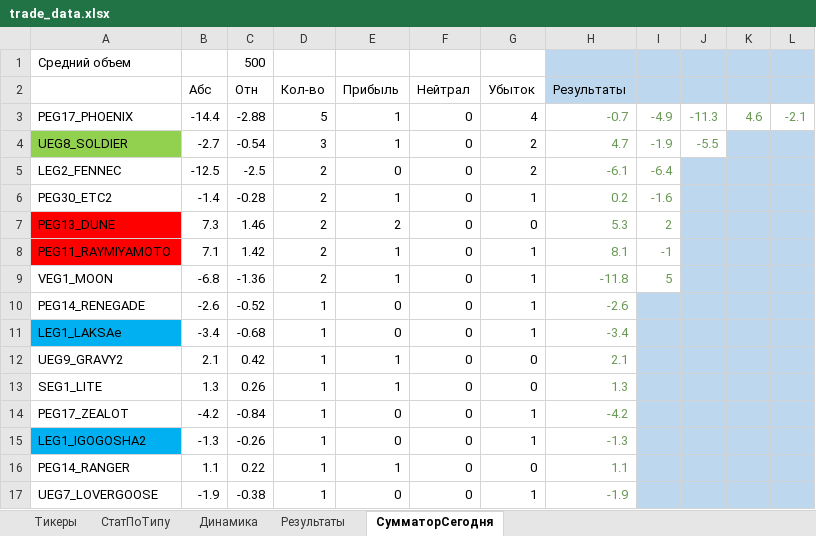
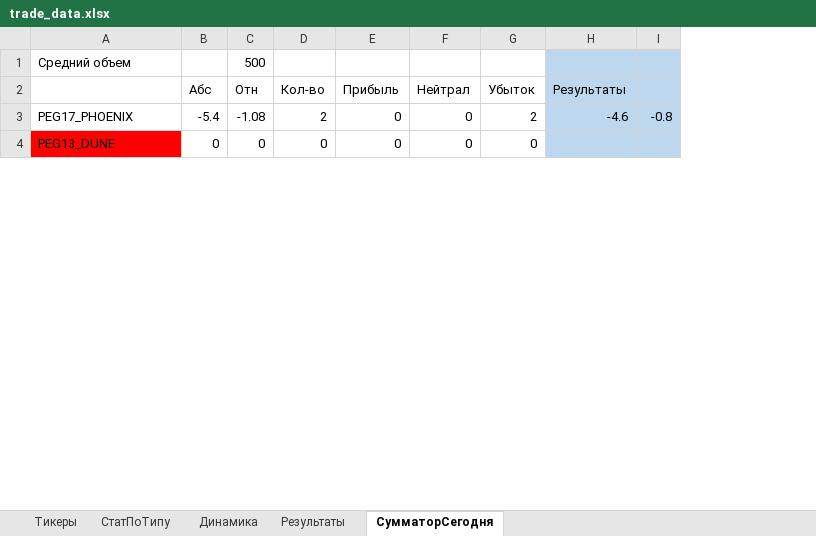
Before and after one commit to Anubis1Good/RichLaughter3, an Excel workbook: __docs/trade_data.xlsx, sheet СумматорСегодня, drawn as a sheet; only a part is shown; values as stored, in another font and other column widths than the file's, no borders; conditional formats not drawn; removed rows and columns are numbered as before the commit, all else as after; the diff covers the shown part only; the diff names each change by its address in the sheet, - before the commit and + after, or states it on an @@ line.

```diff
--- a/__docs/trade_data.xlsx (sheet СумматорСегодня)
+++ b/__docs/trade_data.xlsx (sheet СумматорСегодня)
-column I, row 3: -4.9; row 7: 2
-column J, row 3: -11.3
-column K, row 3: 4.6
-column L, row 3: -2.1
+column I, row 3: -0.8
-B3 (Абс): -14.4
+B3 (Абс): -5.4
-C3 (Отн): -2.88
+C3 (Отн): -1.08
-D3 (Кол-во): 5
+D3 (Кол-во): 2
-E3 (Прибыль): 1
+E3 (Прибыль): 0
-G3 (Убыток): 4
+G3 (Убыток): 2
-H3 (Результаты): -0.7
+H3 (Результаты): -4.6
@@ H3 fill: none → #BDD7EE, text colour: #6A9955 → black @@
-row 4: UEG8_SOLDIER | -2.7 | -0.54 | 3 | 1 | 0 | 2 | 4.7 | -1.9 | -5.5
-row 5: LEG2_FENNEC | -12.5 | -2.5 | 2 | 0 | 0 | 2 | -6.1 | -6.4
-row 6: PEG30_ETC2 | -1.4 | -0.28 | 2 | 1 | 0 | 1 | 0.2 | -1.6
-B4 (Абс): 7.3
+B4 (Абс): 0
-C4 (Отн): 1.46
+C4 (Отн): 0
-D4 (Кол-во): 2
+D4 (Кол-во): 0
-E4 (Прибыль): 2
+E4 (Прибыль): 0
-H4 (Результаты): 5.3
+H4 (Результаты): (empty)
-H4 fill: none
+H4 fill: #BDD7EE
-row 8: PEG11_RAYMIYAMOTO | 7.1 | 1.42 | 2 | 1 | 0 | 1 | 8.1 | -1
-row 9: VEG1_MOON | -6.8 | -1.36 | 2 | 1 | 0 | 1 | -11.8 | 5
-row 10: PEG14_RENEGADE | -2.6 | -0.52 | 1 | 0 | 0 | 1 | -2.6
-row 11: LEG1_LAKSAe | -3.4 | -0.68 | 1 | 0 | 0 | 1 | -3.4
-row 12: UEG9_GRAVY2 | 2.1 | 0.42 | 1 | 1 | 0 | 0 | 2.1
-row 13: SEG1_LITE | 1.3 | 0.26 | 1 | 1 | 0 | 0 | 1.3
-row 14: PEG17_ZEALOT | -4.2 | -0.84 | 1 | 0 | 0 | 1 | -4.2
-row 15: LEG1_IGOGOSHA2 | -1.3 | -0.26 | 1 | 0 | 0 | 1 | -1.3
-row 16: PEG14_RANGER | 1.1 | 0.22 | 1 | 1 | 0 | 0 | 1.1
-row 17: UEG7_LOVERGOOSE | -1.9 | -0.38 | 1 | 0 | 0 | 1 | -1.9
```
Also changed, not shown: 20 added rows, 7 removed rows, 3 moved rows, 6 edited cells and cell formats elsewhere in this sheet, sheet Результаты, sheet СтатПоТипу, sheet Динамика, formulas that keep their value, charts or pictures, 6 other files.
